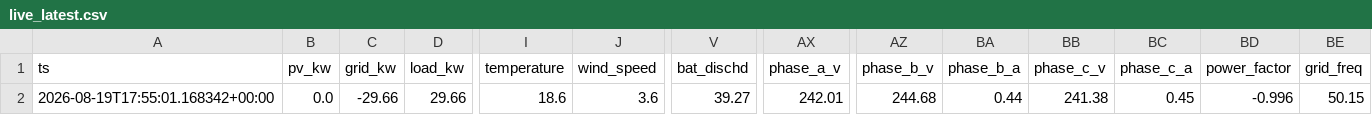
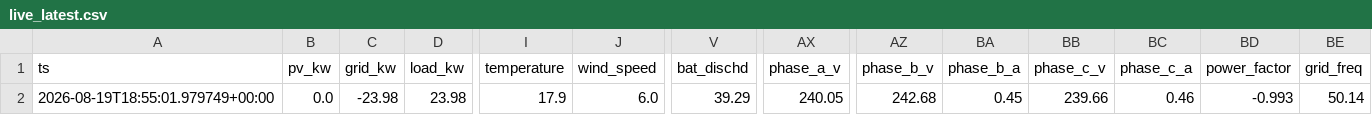
Before and after one commit to ruanvanheerden97/voltano-millenial-billing, a CSV file: live_latest.csv, drawn as a sheet; only a part is shown, gaps mark what is left out; the diff names each change by its address in the sheet, - before the commit and + after, or states it on an @@ line.

```diff
--- a/live_latest.csv
+++ b/live_latest.csv
-A2 (ts): 2026-08-19T17:55:01.168342+00:00
+A2 (ts): 2026-08-19T18:55:01.979749+00:00
-C2 (grid_kw): -29.66
+C2 (grid_kw): -23.98
-D2 (load_kw): 29.66
+D2 (load_kw): 23.98
-I2 (temperature): 18.6
+I2 (temperature): 17.9
-J2 (wind_speed): 3.6
+J2 (wind_speed): 6.0
-V2 (bat_dischd): 39.27
+V2 (bat_dischd): 39.29
-AX2 (phase_a_v): 242.01
+AX2 (phase_a_v): 240.05
-AZ2 (phase_b_v): 244.68
+AZ2 (phase_b_v): 242.68
-BA2 (phase_b_a): 0.44
+BA2 (phase_b_a): 0.45
-BB2 (phase_c_v): 241.38
+BB2 (phase_c_v): 239.66
-BC2 (phase_c_a): 0.45
+BC2 (phase_c_a): 0.46
-BD2 (power_factor): -0.996
+BD2 (power_factor): -0.993
-BE2 (grid_freq): 50.15
+BE2 (grid_freq): 50.14
```
Also changed, not shown: live_history.csv.
